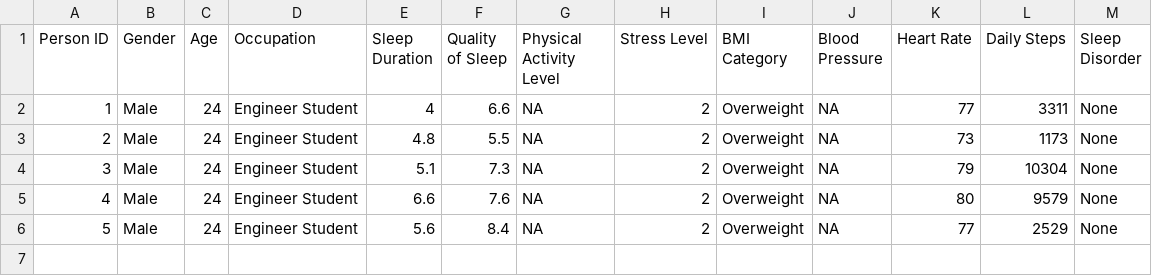
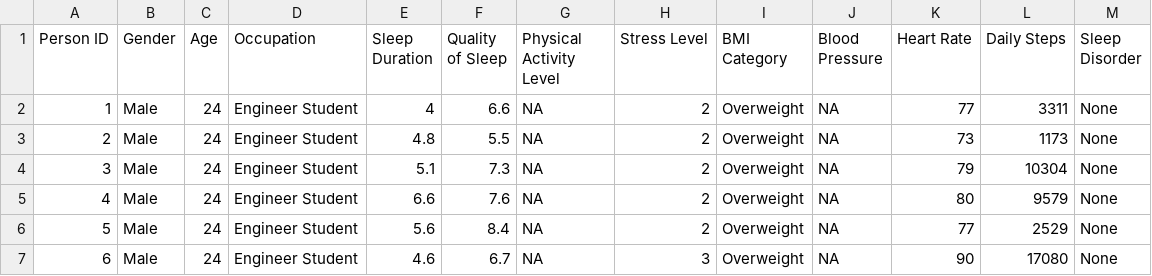
Before and after one commit to Divay292/ELEC490Capstone, a CSV file: Test.csv, drawn as a sheet.

Commit message:
added my test data

```diff
--- a/Test.csv
+++ b/Test.csv
@@ -6 +6,2 @@
 5,Male,24,Engineer Student,5.6,8.4,NA,2,Overweight,NA,77,2529,None
+6,Male,24,Engineer Student,4.6,6.7,NA,3,Overweight,NA,90,17080,None
```
